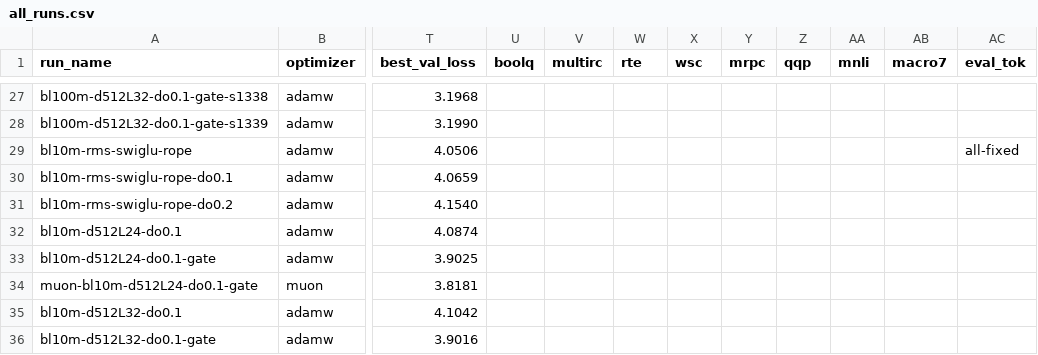
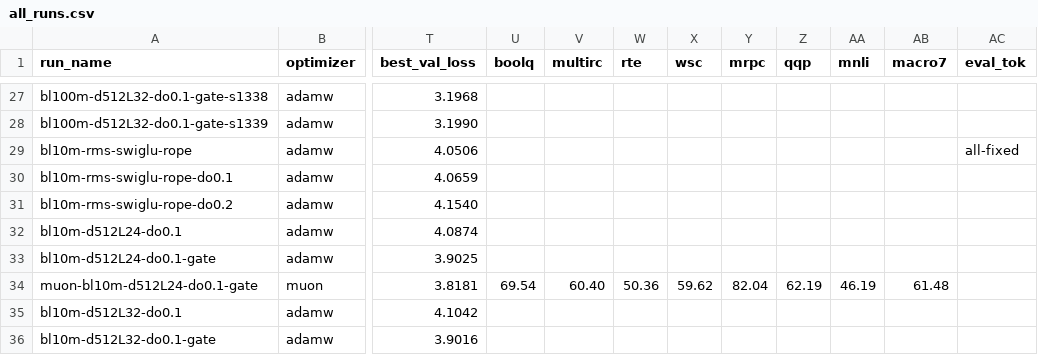
Before and after one commit to YpLarryWang/nanoGPT, a CSV file: eval/results/all_runs.csv, drawn as a sheet; only a part is shown, gaps mark what is left out; the diff names each change by its address in the sheet, - before the commit and + after, or states it on an @@ line.

```diff
--- a/eval/results/all_runs.csv
+++ b/eval/results/all_runs.csv
-U34 (boolq): (empty)
+U34 (boolq): 69.54
-V34 (multirc): (empty)
+V34 (multirc): 60.40
-W34 (rte): (empty)
+W34 (rte): 50.36
-X34 (wsc): (empty)
+X34 (wsc): 59.62
-Y34 (mrpc): (empty)
+Y34 (mrpc): 82.04
-Z34 (qqp): (empty)
+Z34 (qqp): 62.19
-AA34 (mnli): (empty)
+AA34 (mnli): 46.19
-AB34 (macro7): (empty)
+AB34 (macro7): 61.48
```
Also changed, not shown: eval/results/glue.csv.
